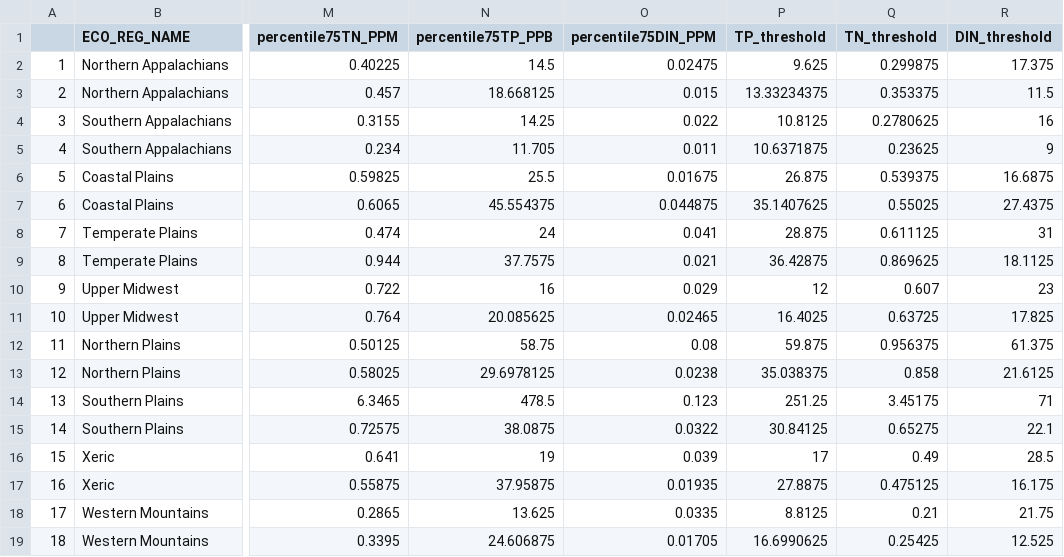
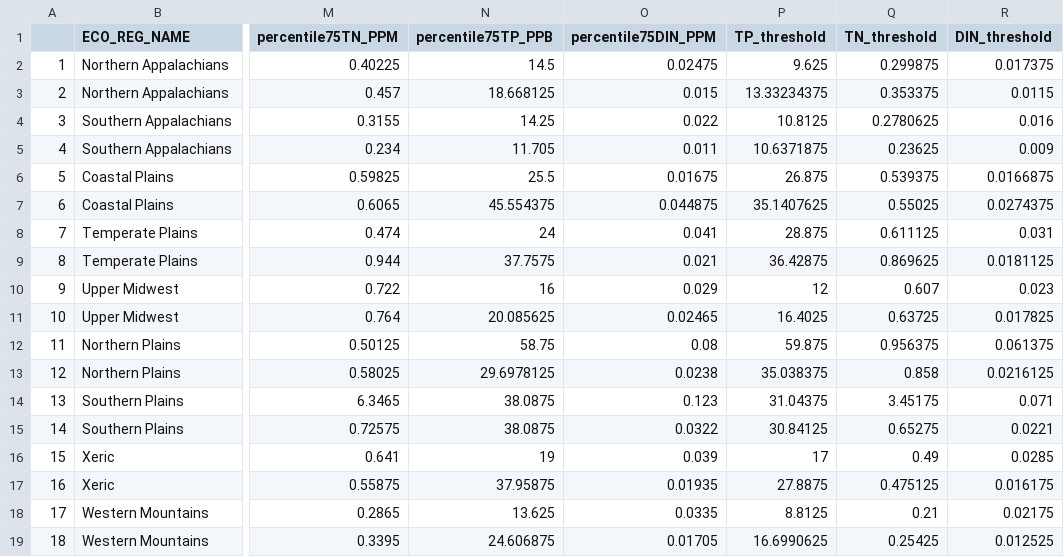
Before and after one commit to LinneaRock/NLA-nutrient-limitation, a CSV file: criteria.csv, drawn as a sheet; only a part is shown, gaps mark what is left out; the diff names each change by its address in the sheet, - before the commit and + after, or states it on an @@ line.

Commit message:
updates to criteria

```diff
--- a/criteria.csv
+++ b/criteria.csv
-R2 (DIN_threshold): 17.375
+R2 (DIN_threshold): 0.017375
-R3 (DIN_threshold): 11.5
+R3 (DIN_threshold): 0.0115
-R4 (DIN_threshold): 16
+R4 (DIN_threshold): 0.016
-R5 (DIN_threshold): 9
+R5 (DIN_threshold): 0.009
-R6 (DIN_threshold): 16.6875
+R6 (DIN_threshold): 0.0166875
-R7 (DIN_threshold): 27.4375
+R7 (DIN_threshold): 0.0274375
-R8 (DIN_threshold): 31
+R8 (DIN_threshold): 0.031
-R9 (DIN_threshold): 18.1125
+R9 (DIN_threshold): 0.0181125
-R10 (DIN_threshold): 23
+R10 (DIN_threshold): 0.023
-R11 (DIN_threshold): 17.825
+R11 (DIN_threshold): 0.017825
-R12 (DIN_threshold): 61.375
+R12 (DIN_threshold): 0.061375
-R13 (DIN_threshold): 21.6125
+R13 (DIN_threshold): 0.0216125
-N14 (percentile75TP_PPB): 478.5
+N14 (percentile75TP_PPB): 38.0875
-P14 (TP_threshold): 251.25
+P14 (TP_threshold): 31.04375
-R14 (DIN_threshold): 71
+R14 (DIN_threshold): 0.071
-R15 (DIN_threshold): 22.1
+R15 (DIN_threshold): 0.0221
-R16 (DIN_threshold): 28.5
+R16 (DIN_threshold): 0.0285
-R17 (DIN_threshold): 16.175
+R17 (DIN_threshold): 0.016175
-R18 (DIN_threshold): 21.75
+R18 (DIN_threshold): 0.02175
-R19 (DIN_threshold): 12.525
+R19 (DIN_threshold): 0.012525
```
Also changed, not shown: 16 other files.
